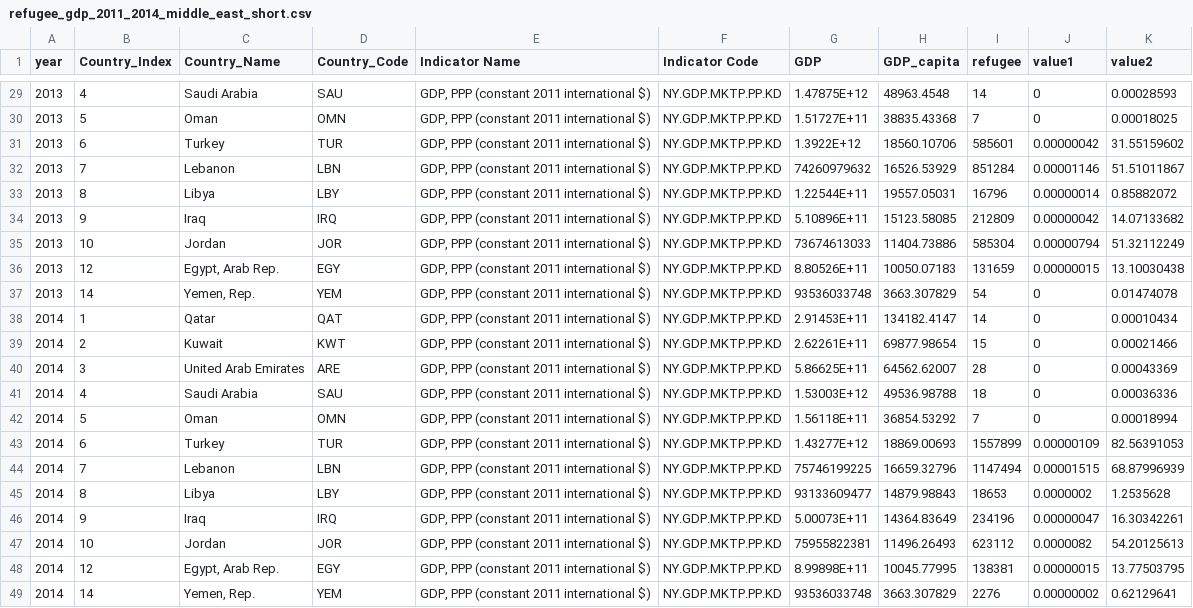
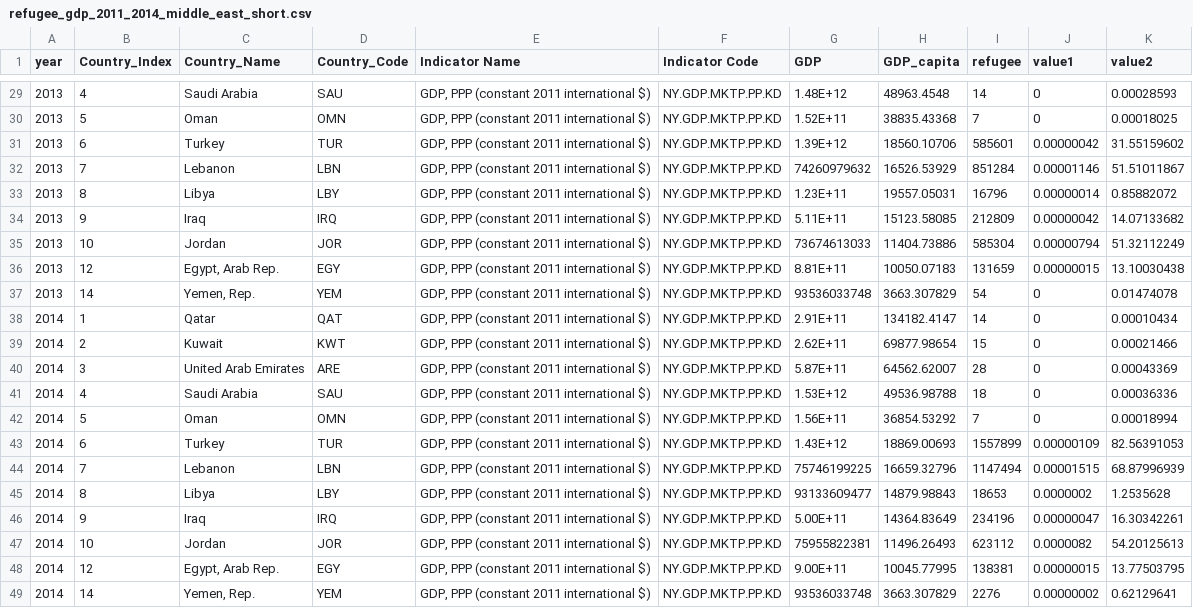
Before and after one commit to huinalam/projectsyria, a CSV file: data/refugee_gdp_2011_2014_middle_east_short.csv, drawn as a sheet; only a part is shown, gaps mark what is left out; the diff covers the shown part only.

```diff
--- a/data/refugee_gdp_2011_2014_middle_east_short.csv
+++ b/data/refugee_gdp_2011_2014_middle_east_short.csv
@@ -29,21 +29,21 @@ year,Country_Index,Country_Name,Country_Code,Indicator Name,Indicator Code,GDP,G
-2013,4,Saudi Arabia,SAU,"GDP, PPP (constant 2011 international $)",NY.GDP.MKTP.PP.KD,1.47875E+12,48963.4548,14,0,0.00028593
-2013,5,Oman,OMN,"GDP, PPP (constant 2011 international $)",NY.GDP.MKTP.PP.KD,1.51727E+11,38835.43368,7,0,0.00018025
-2013,6,Turkey,TUR,"GDP, PPP (constant 2011 international $)",NY.GDP.MKTP.PP.KD,1.3922E+12,18560.10706,585601,0.00000042,31.55159602
+2013,4,Saudi Arabia,SAU,"GDP, PPP (constant 2011 international $)",NY.GDP.MKTP.PP.KD,1.48E+12,48963.4548,14,0,0.00028593
+2013,5,Oman,OMN,"GDP, PPP (constant 2011 international $)",NY.GDP.MKTP.PP.KD,1.52E+11,38835.43368,7,0,0.00018025
+2013,6,Turkey,TUR,"GDP, PPP (constant 2011 international $)",NY.GDP.MKTP.PP.KD,1.39E+12,18560.10706,585601,0.00000042,31.55159602
 2013,7,Lebanon,LBN,"GDP, PPP (constant 2011 international $)",NY.GDP.MKTP.PP.KD,74260979632,16526.53929,851284,0.00001146,51.51011867
-2013,8,Libya,LBY,"GDP, PPP (constant 2011 international $)",NY.GDP.MKTP.PP.KD,1.22544E+11,19557.05031,16796,0.00000014,0.85882072
-2013,9,Iraq,IRQ,"GDP, PPP (constant 2011 international $)",NY.GDP.MKTP.PP.KD,5.10896E+11,15123.58085,212809,0.00000042,14.07133682
+2013,8,Libya,LBY,"GDP, PPP (constant 2011 international $)",NY.GDP.MKTP.PP.KD,1.23E+11,19557.05031,16796,0.00000014,0.85882072
+2013,9,Iraq,IRQ,"GDP, PPP (constant 2011 international $)",NY.GDP.MKTP.PP.KD,5.11E+11,15123.58085,212809,0.00000042,14.07133682
 2013,10,Jordan,JOR,"GDP, PPP (constant 2011 international $)",NY.GDP.MKTP.PP.KD,73674613033,11404.73886,585304,0.00000794,51.32112249
-2013,12,"Egypt, Arab Rep.",EGY,"GDP, PPP (constant 2011 international $)",NY.GDP.MKTP.PP.KD,8.80526E+11,10050.07183,131659,0.00000015,13.10030438
+2013,12,"Egypt, Arab Rep.",EGY,"GDP, PPP (constant 2011 international $)",NY.GDP.MKTP.PP.KD,8.81E+11,10050.07183,131659,0.00000015,13.10030438
 2013,14,"Yemen, Rep.",YEM,"GDP, PPP (constant 2011 international $)",NY.GDP.MKTP.PP.KD,93536033748,3663.307829,54,0,0.01474078
-2014,1,Qatar,QAT,"GDP, PPP (constant 2011 international $)",NY.GDP.MKTP.PP.KD,2.91453E+11,134182.4147,14,0,0.00010434
-2014,2,Kuwait,KWT,"GDP, PPP (constant 2011 international $)",NY.GDP.MKTP.PP.KD,2.62261E+11,69877.98654,15,0,0.00021466
-2014,3,United Arab Emirates,ARE,"GDP, PPP (constant 2011 international $)",NY.GDP.MKTP.PP.KD,5.86625E+11,64562.62007,28,0,0.00043369
-2014,4,Saudi Arabia,SAU,"GDP, PPP (constant 2011 international $)",NY.GDP.MKTP.PP.KD,1.53003E+12,49536.98788,18,0,0.00036336
-2014,5,Oman,OMN,"GDP, PPP (constant 2011 international $)",NY.GDP.MKTP.PP.KD,1.56118E+11,36854.53292,7,0,0.00018994
-2014,6,Turkey,TUR,"GDP, PPP (constant 2011 international $)",NY.GDP.MKTP.PP.KD,1.43277E+12,18869.00693,1557899,0.00000109,82.56391053
+2014,1,Qatar,QAT,"GDP, PPP (constant 2011 international $)",NY.GDP.MKTP.PP.KD,2.91E+11,134182.4147,14,0,0.00010434
+2014,2,Kuwait,KWT,"GDP, PPP (constant 2011 international $)",NY.GDP.MKTP.PP.KD,2.62E+11,69877.98654,15,0,0.00021466
+2014,3,United Arab Emirates,ARE,"GDP, PPP (constant 2011 international $)",NY.GDP.MKTP.PP.KD,5.87E+11,64562.62007,28,0,0.00043369
+2014,4,Saudi Arabia,SAU,"GDP, PPP (constant 2011 international $)",NY.GDP.MKTP.PP.KD,1.53E+12,49536.98788,18,0,0.00036336
+2014,5,Oman,OMN,"GDP, PPP (constant 2011 international $)",NY.GDP.MKTP.PP.KD,1.56E+11,36854.53292,7,0,0.00018994
+2014,6,Turkey,TUR,"GDP, PPP (constant 2011 international $)",NY.GDP.MKTP.PP.KD,1.43E+12,18869.00693,1557899,0.00000109,82.56391053
 2014,7,Lebanon,LBN,"GDP, PPP (constant 2011 international $)",NY.GDP.MKTP.PP.KD,75746199225,16659.32796,1147494,0.00001515,68.87996939
 2014,8,Libya,LBY,"GDP, PPP (constant 2011 international $)",NY.GDP.MKTP.PP.KD,93133609477,14879.98843,18653,0.0000002,1.2535628
-2014,9,Iraq,IRQ,"GDP, PPP (constant 2011 international $)",NY.GDP.MKTP.PP.KD,5.00073E+11,14364.83649,234196,0.00000047,16.30342261
+2014,9,Iraq,IRQ,"GDP, PPP (constant 2011 international $)",NY.GDP.MKTP.PP.KD,5.00E+11,14364.83649,234196,0.00000047,16.30342261
 2014,10,Jordan,JOR,"GDP, PPP (constant 2011 international $)",NY.GDP.MKTP.PP.KD,75955822381,11496.26493,623112,0.0000082,54.20125613
-2014,12,"Egypt, Arab Rep.",EGY,"GDP, PPP (constant 2011 international $)",NY.GDP.MKTP.PP.KD,8.99898E+11,10045.77995,138381,0.00000015,13.77503795
+2014,12,"Egypt, Arab Rep.",EGY,"GDP, PPP (constant 2011 international $)",NY.GDP.MKTP.PP.KD,9.00E+11,10045.77995,138381,0.00000015,13.77503795
 2014,14,"Yemen, Rep.",YEM,"GDP, PPP (constant 2011 international $)",NY.GDP.MKTP.PP.KD,93536033748,3663.307829,2276,0.00000002,0.62129641
```
Also changed, not shown: 20 edited cells elsewhere in this file.
